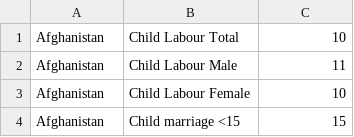
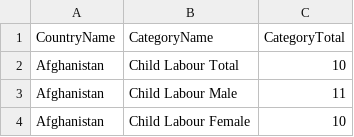
Before and after one commit to Abhiabhishek5124/Lab5_DSC200, a CSV file: group10Lab5.csv, drawn as a sheet; only a part is shown; the shorter side is filled out with more unchanged rows; the diff names each change by its address in the sheet, - before the commit and + after, or states it on an @@ line.

```diff
--- a/group10Lab5.csv
+++ b/group10Lab5.csv
+row 1: CountryName | CategoryName | CategoryTotal
```
Also changed, not shown: 1 other file.
